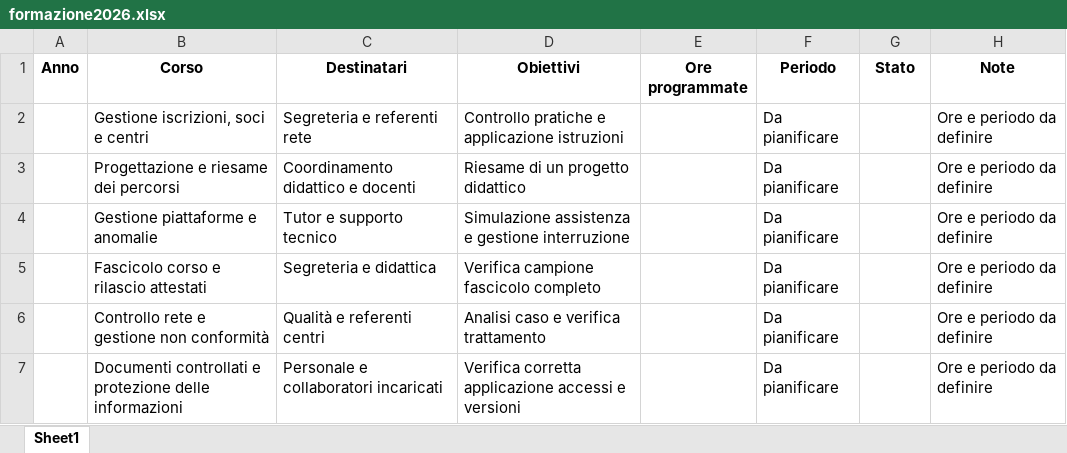
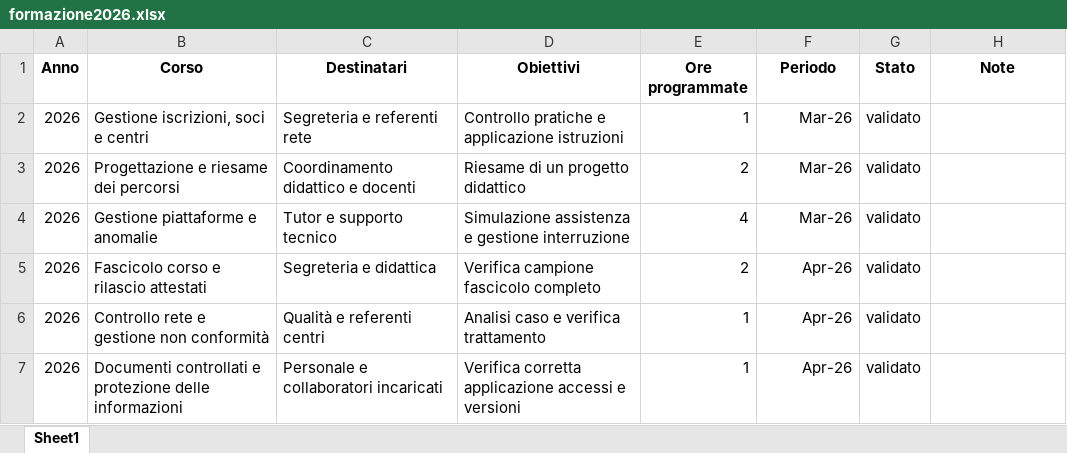
Before and after one commit to PerIndLeandrini/SG_Viewer, an Excel workbook: moduli_aziende/aifecs/moduli_compilati/formazione2026.xlsx, sheet Sheet1, drawn as a sheet; values as stored, in another font and other column widths than the file's, no borders; the diff names each change by its address in the sheet, - before the commit and + after, or states it on an @@ line.

```diff
--- a/moduli_aziende/aifecs/moduli_compilati/formazione2026.xlsx (sheet Sheet1)
+++ b/moduli_aziende/aifecs/moduli_compilati/formazione2026.xlsx (sheet Sheet1)
-A2:A7 (Anno): (empty)
+A2:A7 (Anno): 2026
-E2 (Ore programmate): (empty)
+E2 (Ore programmate): 1
-F2:F4 (Periodo): Da pianificare
+F2:F4 (Periodo): Mar-26
-G2:G7 (Stato): (empty)
+G2:G7 (Stato): validato
-H2:H7 (Note): Ore e periodo da definire
+H2:H7 (Note): (empty)
-E3 (Ore programmate): (empty)
+E3 (Ore programmate): 2
-E4 (Ore programmate): (empty)
+E4 (Ore programmate): 4
-E5 (Ore programmate): (empty)
+E5 (Ore programmate): 2
-F5:F7 (Periodo): Da pianificare
+F5:F7 (Periodo): Apr-26
-E6:E7 (Ore programmate): (empty)
+E6:E7 (Ore programmate): 1
```
Also changed, not shown: 1 other file.
